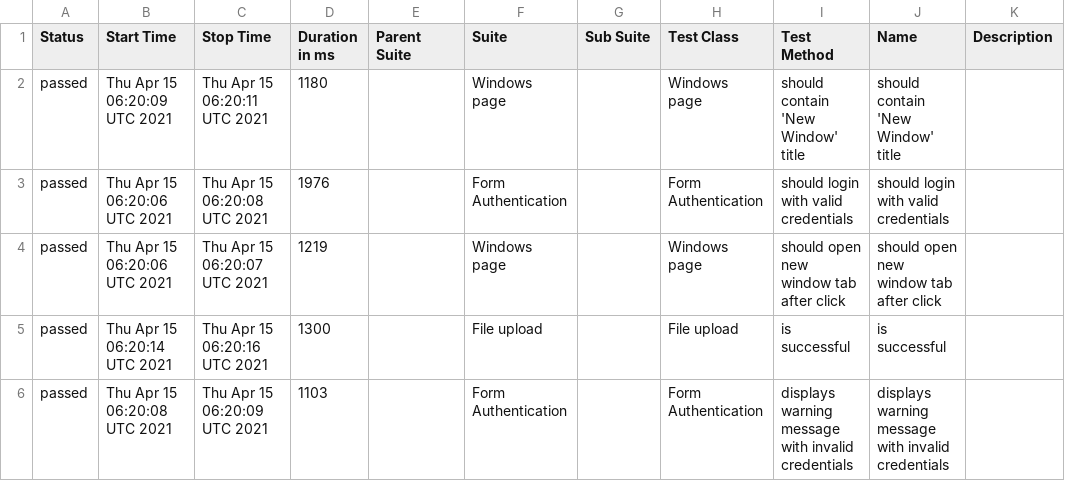
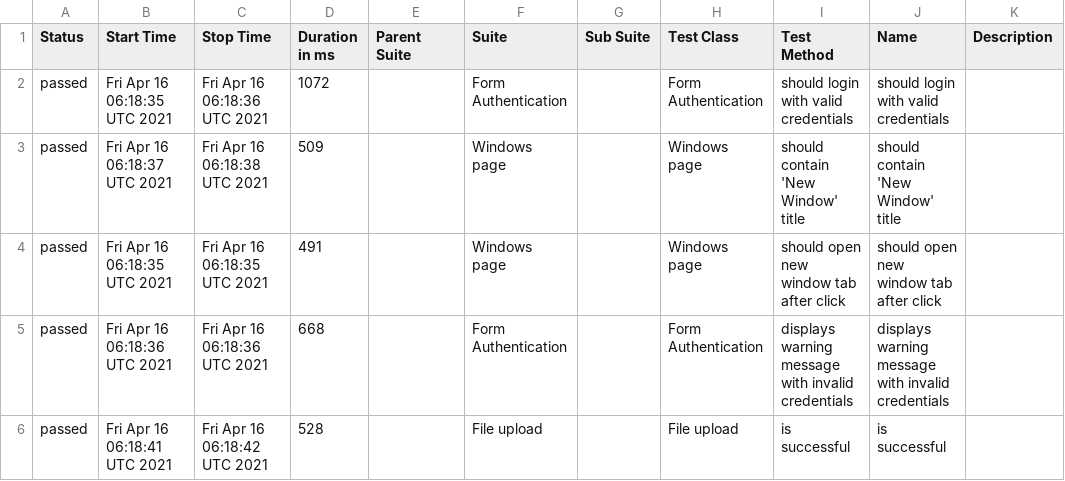
Before and after one commit to isandratskiy/webdriverio5-typescript-draft, a CSV file: data/suites.csv, drawn as a sheet.

```diff
--- a/data/suites.csv
+++ b/data/suites.csv
@@ -1,6 +1,6 @@
 "Status","Start Time","Stop Time","Duration in ms","Parent Suite","Suite","Sub Suite","Test Class","Test Method","Name","Description"
-"passed","Thu Apr 15 06:20:09 UTC 2021","Thu Apr 15 06:20:11 UTC 2021","1180","","Windows page","","Windows page","should contain 'New Window' title","should contain 'New Window' title",""
-"passed","Thu Apr 15 06:20:06 UTC 2021","Thu Apr 15 06:20:08 UTC 2021","1976","","Form Authentication","","Form Authentication","should login with valid credentials","should login with valid credentials",""
-"passed","Thu Apr 15 06:20:06 UTC 2021","Thu Apr 15 06:20:07 UTC 2021","1219","","Windows page","","Windows page","should open new window tab after click","should open new window tab after click",""
-"passed","Thu Apr 15 06:20:14 UTC 2021","Thu Apr 15 06:20:16 UTC 2021","1300","","File upload","","File upload","is successful","is successful",""
-"passed","Thu Apr 15 06:20:08 UTC 2021","Thu Apr 15 06:20:09 UTC 2021","1103","","Form Authentication","","Form Authentication","displays warning message with invalid credentials","displays warning message with invalid credentials",""
+"passed","Fri Apr 16 06:18:35 UTC 2021","Fri Apr 16 06:18:36 UTC 2021","1072","","Form Authentication","","Form Authentication","should login with valid credentials","should login with valid credentials",""
+"passed","Fri Apr 16 06:18:37 UTC 2021","Fri Apr 16 06:18:38 UTC 2021","509","","Windows page","","Windows page","should contain 'New Window' title","should contain 'New Window' title",""
+"passed","Fri Apr 16 06:18:35 UTC 2021","Fri Apr 16 06:18:35 UTC 2021","491","","Windows page","","Windows page","should open new window tab after click","should open new window tab after click",""
+"passed","Fri Apr 16 06:18:36 UTC 2021","Fri Apr 16 06:18:36 UTC 2021","668","","Form Authentication","","Form Authentication","displays warning message with invalid credentials","displays warning message with invalid credentials",""
+"passed","Fri Apr 16 06:18:41 UTC 2021","Fri Apr 16 06:18:42 UTC 2021","528","","File upload","","File upload","is successful","is successful",""
```
Also changed, not shown: 19 other files.
